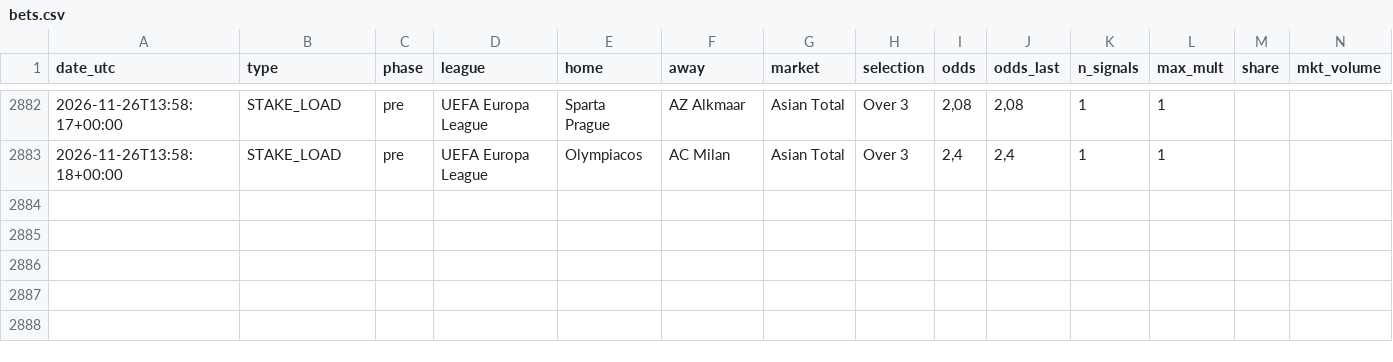
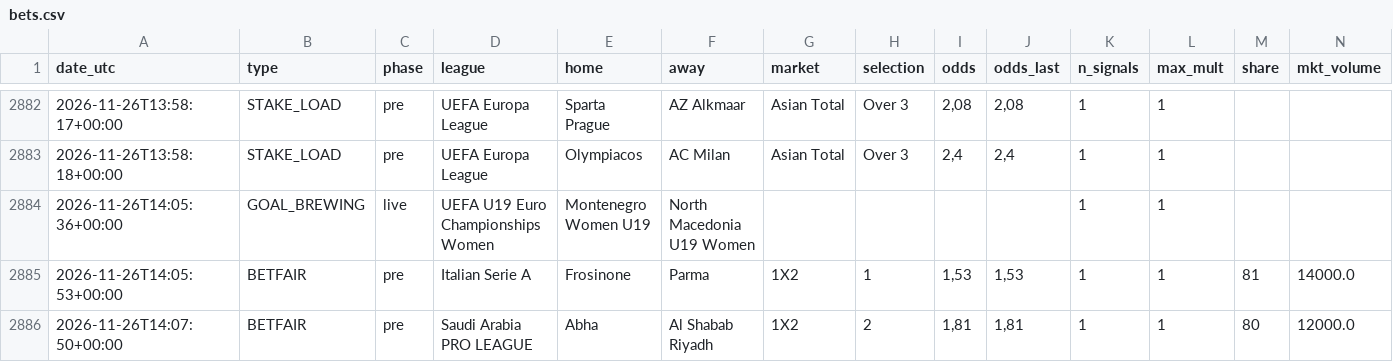
Before and after one commit to nunovinhas-creator/goal-roi, a CSV file: docs/bets.csv, drawn as a sheet; only a part is shown, gaps mark what is left out; rows hold the shown columns only; the diff names each change by its address in the sheet, - before the commit and + after, or states it on an @@ line.

```diff
--- a/docs/bets.csv
+++ b/docs/bets.csv
+row 2884: 2026-11-26T14:05:36+00:00 | GOAL_BREWING | live | UEFA U19 Euro Championships Women | Montenegro Women U19 | North Macedonia U19 Women |  |  |  |  | 1 | 1
+row 2885: 2026-11-26T14:05:53+00:00 | BETFAIR | pre | Italian Serie A | Frosinone | Parma | 1X2 | 1 | 1,53 | 1,53 | 1 | 1 | 81 | 14000.0
+row 2886: 2026-11-26T14:07:50+00:00 | BETFAIR | pre | Saudi Arabia PRO LEAGUE | Abha | Al Shabab Riyadh | 1X2 | 2 | 1,81 | 1,81 | 1 | 1 | 80 | 12000.0
```
Also changed, not shown: 9 other files.
